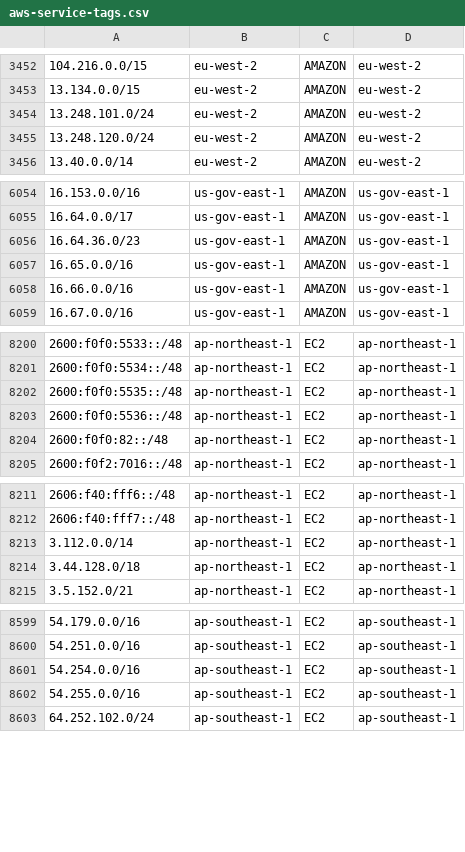
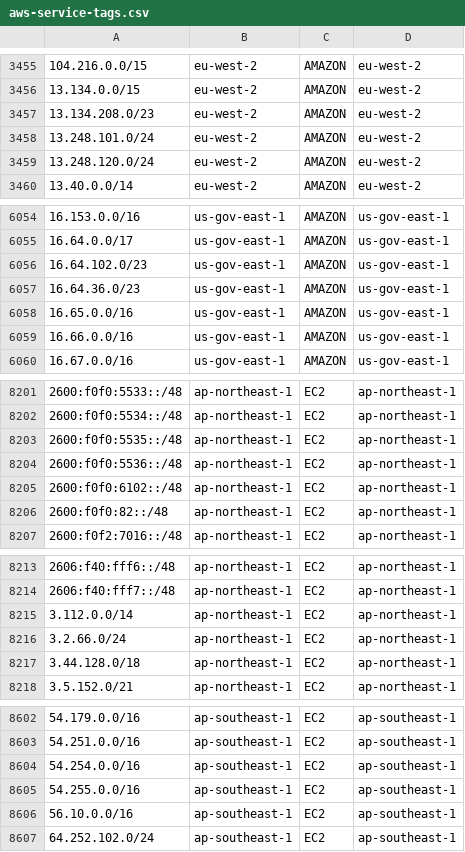
Before and after one commit to KustoKing/known-ip-addresses, a CSV file: cloud-ip-ranges/aws-service-tags.csv, drawn as a sheet; only a part is shown, gaps mark what is left out; the diff covers the shown part only; the diff names each change by its address in the sheet, - before the commit and + after, or states it on an @@ line.

```diff
--- a/cloud-ip-ranges/aws-service-tags.csv
+++ b/cloud-ip-ranges/aws-service-tags.csv
+row 3457: 13.134.208.0/23 | eu-west-2 | AMAZON | eu-west-2
+row 6056: 16.64.102.0/23 | us-gov-east-1 | AMAZON | us-gov-east-1
+row 8205: 2600:f0f0:6102::/48 | ap-northeast-1 | EC2 | ap-northeast-1
+row 8216: 3.2.66.0/24 | ap-northeast-1 | EC2 | ap-northeast-1
+row 8606: 56.10.0.0/16 | ap-southeast-1 | EC2 | ap-southeast-1
```
Also changed, not shown: 3 added rows and 12 removed rows elsewhere in this file.
